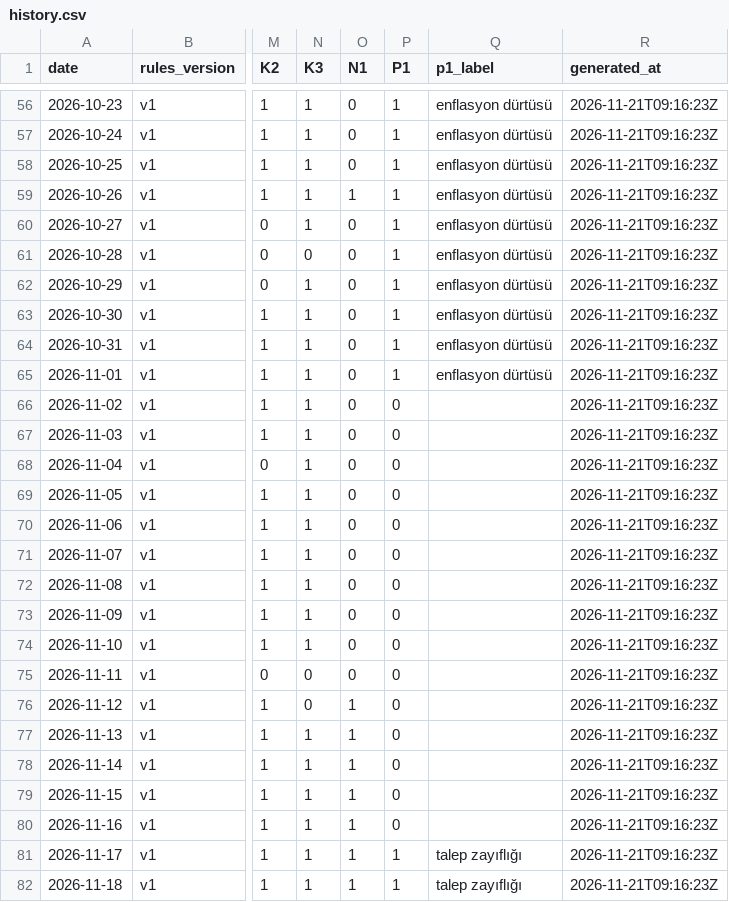
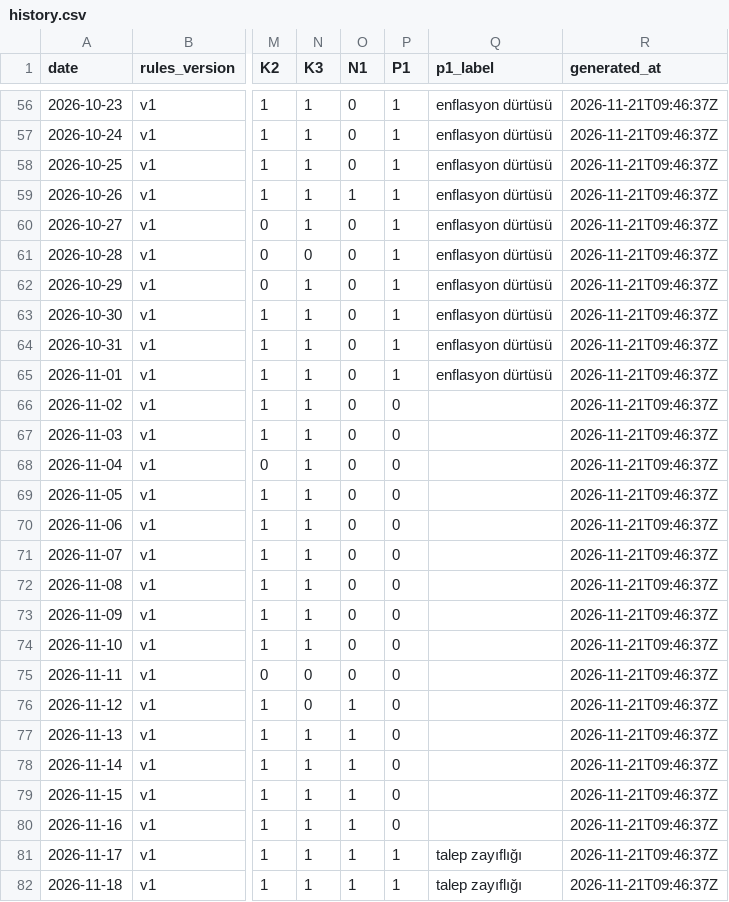
Before and after one commit to samiboran/sweeplab, a CSV file: data/site/history.csv, drawn as a sheet; only a part is shown, gaps mark what is left out; the diff covers the shown part only; the diff names each change by its address in the sheet, - before the commit and + after, or states it on an @@ line.

```diff
--- a/data/site/history.csv
+++ b/data/site/history.csv
-R56:R82 (generated_at): 2026-11-21T09:16:23Z
+R56:R82 (generated_at): 2026-11-21T09:46:37Z
```
Also changed, not shown: 1 removed row and 100 edited cells elsewhere in this file, 14 other files.
